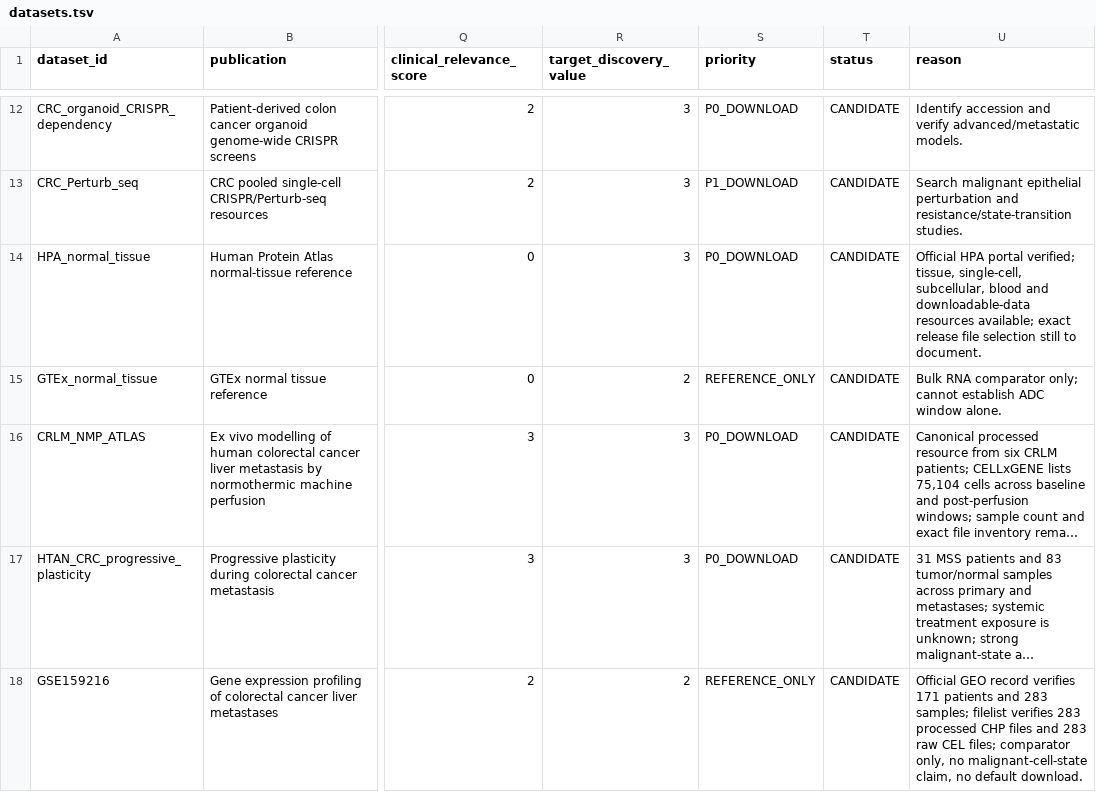
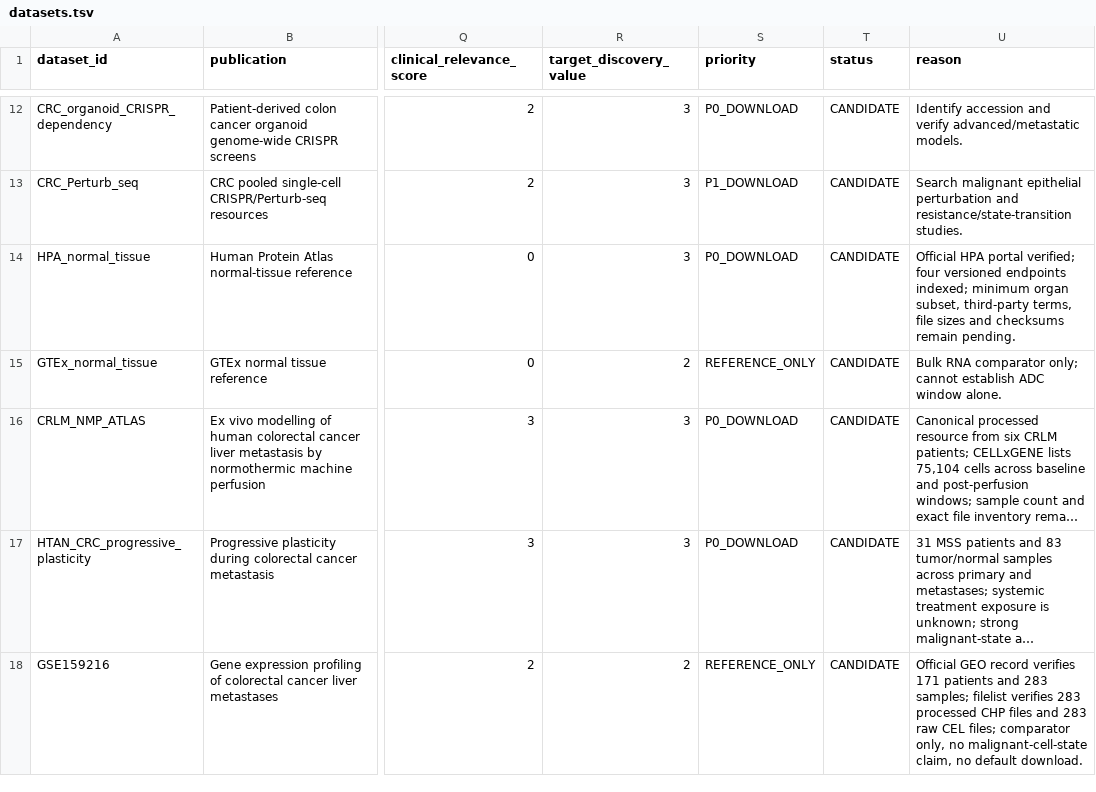
Before and after one commit to leezx/crc-unmet-need-therapeutic-atlas, a TSV file: DATA/registry/datasets.tsv, drawn as a sheet; only a part is shown, gaps mark what is left out; long unchanged cells end in …; the diff names each change by its address in the sheet, - before the commit and + after, or states it on an @@ line.

Commit message:
fix: batch HPA CRLM provenance status

```diff
--- a/DATA/registry/datasets.tsv
+++ b/DATA/registry/datasets.tsv
-U14 (reason): …portal verified; tissue, single-cell, subcellular, blood and downloadable-data resources available; exact release file selection still to document.
+U14 (reason): …portal verified; four versioned endpoints indexed; minimum organ subset, third-party terms, file sizes and checksums remain pending.
```
Also changed, not shown: 2 other files.
